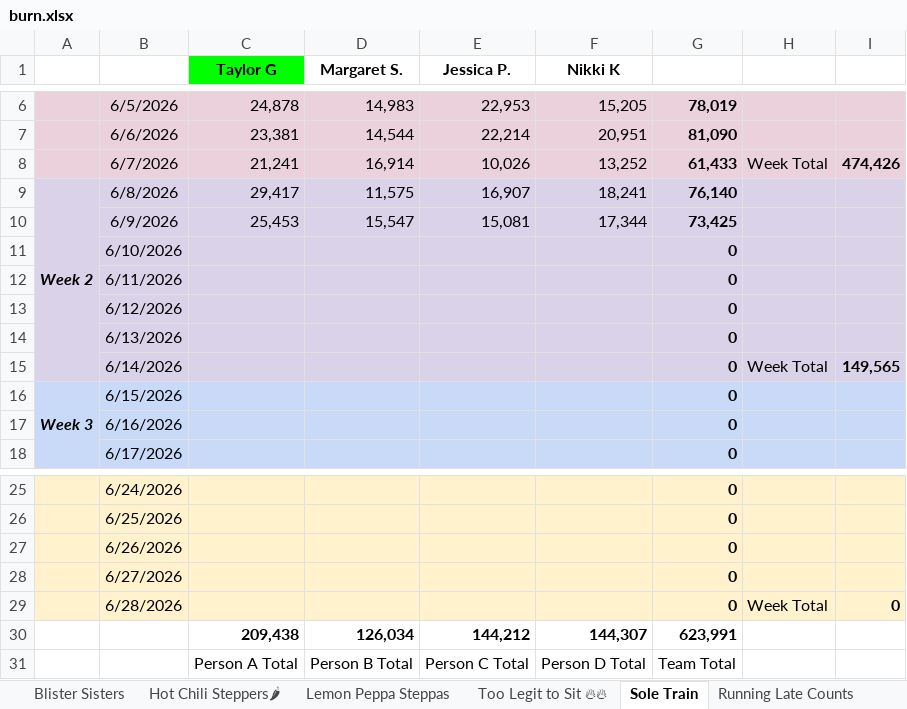
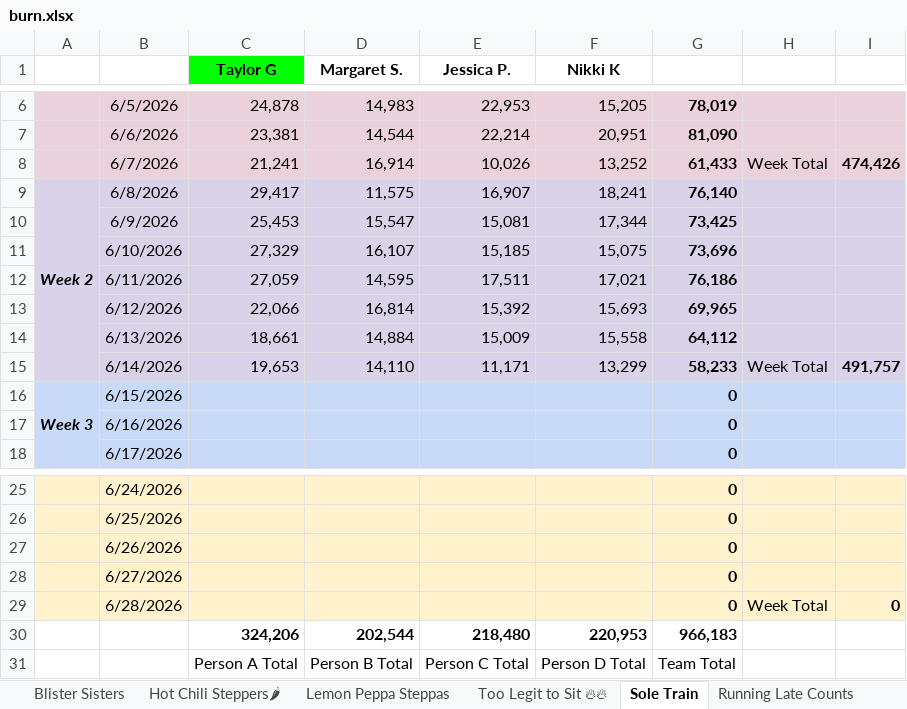
Before and after one commit to katiesevans/KtHR, an Excel workbook: burn.xlsx, sheet Sole Train, drawn as a sheet; only a part is shown, gaps mark what is left out; values as stored, in another font and other column widths than the file's, no borders; charts and pictures not drawn; removed rows and columns are numbered as before the commit, all else as after; the diff names each change by its address in the sheet, - before the commit and + after, or states it on an @@ line.

```diff
--- a/burn.xlsx (sheet Sole Train)
+++ b/burn.xlsx (sheet Sole Train)
-C11 (Taylor G): (empty)
+C11 (Taylor G): 27,329
-D11 (Margaret S.): (empty)
+D11 (Margaret S.): 16,107
-E11 (Jessica P.): (empty)
+E11 (Jessica P.): 15,185
-F11 (Nikki K): (empty)
+F11 (Nikki K): 15,075
-G11: 0
+G11: 73,696
-C12 (Taylor G): (empty)
+C12 (Taylor G): 27,059
-D12 (Margaret S.): (empty)
+D12 (Margaret S.): 14,595
-E12 (Jessica P.): (empty)
+E12 (Jessica P.): 17,511
-F12 (Nikki K): (empty)
+F12 (Nikki K): 17,021
-G12: 0
+G12: 76,186
-C13 (Taylor G): (empty)
+C13 (Taylor G): 22,066
-D13 (Margaret S.): (empty)
+D13 (Margaret S.): 16,814
-E13 (Jessica P.): (empty)
+E13 (Jessica P.): 15,392
-F13 (Nikki K): (empty)
+F13 (Nikki K): 15,693
-G13: 0
+G13: 69,965
-C14 (Taylor G): (empty)
+C14 (Taylor G): 18,661
-D14 (Margaret S.): (empty)
+D14 (Margaret S.): 14,884
-E14 (Jessica P.): (empty)
+E14 (Jessica P.): 15,009
-F14 (Nikki K): (empty)
+F14 (Nikki K): 15,558
-G14: 0
+G14: 64,112
-C15 (Taylor G): (empty)
+C15 (Taylor G): 19,653
-D15 (Margaret S.): (empty)
+D15 (Margaret S.): 14,110
-E15 (Jessica P.): (empty)
+E15 (Jessica P.): 11,171
-F15 (Nikki K): (empty)
+F15 (Nikki K): 13,299
-G15: 0
+G15: 58,233
-I15: 149,565
+I15: 491,757
-row 30:  |  | 209,438 | 126,034 | 144,212 | 144,307 | 623,991
+row 30:  |  | 324,206 | 202,544 | 218,480 | 220,953 | 966,183
```
Also changed, not shown: sheet Walk Around and Find Out, sheet Burnin Soles, sheet Resting Step Face, sheet Too Legit to Sit 🔥🔥, sheet Sole Sisters 🔥👟, sheet ABCD Step Sisters, 14 more sheets.
